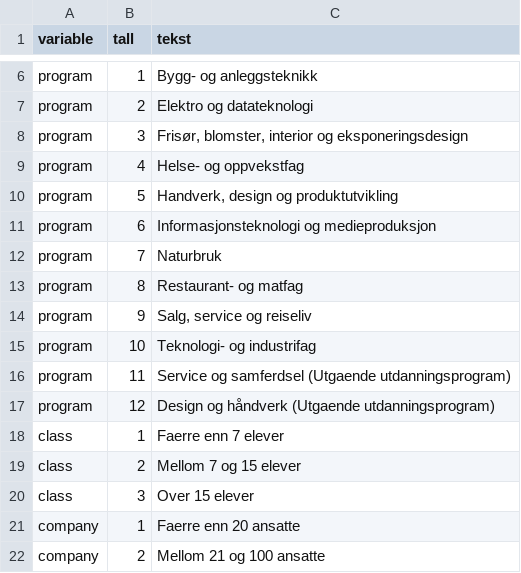
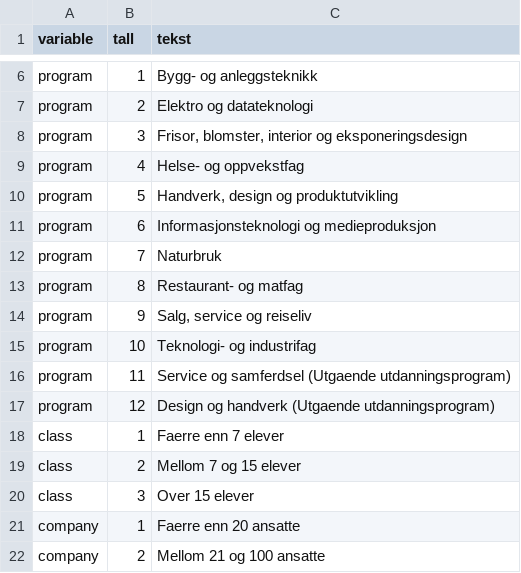
Before and after one commit to BrigtSkeie/SelfefficacyforYSKTAFstudents, a CSV file: labels_replace.csv, drawn as a sheet; only a part is shown, gaps mark what is left out; the diff names each change by its address in the sheet, - before the commit and + after, or states it on an @@ line.

Commit message:
Add files via upload
Updated minor errors and typos

```diff
--- a/labels_replace.csv
+++ b/labels_replace.csv
-C8 (tekst): Frisør, blomster, interior…
+C8 (tekst): Frisor, blomster, interior…
-C17 (tekst): Design og håndverk (Utgaende utdanningsprogram)
+C17 (tekst): Design og handverk (Utgaende utdanningsprogram)
```
Also changed, not shown: 1 other file.
